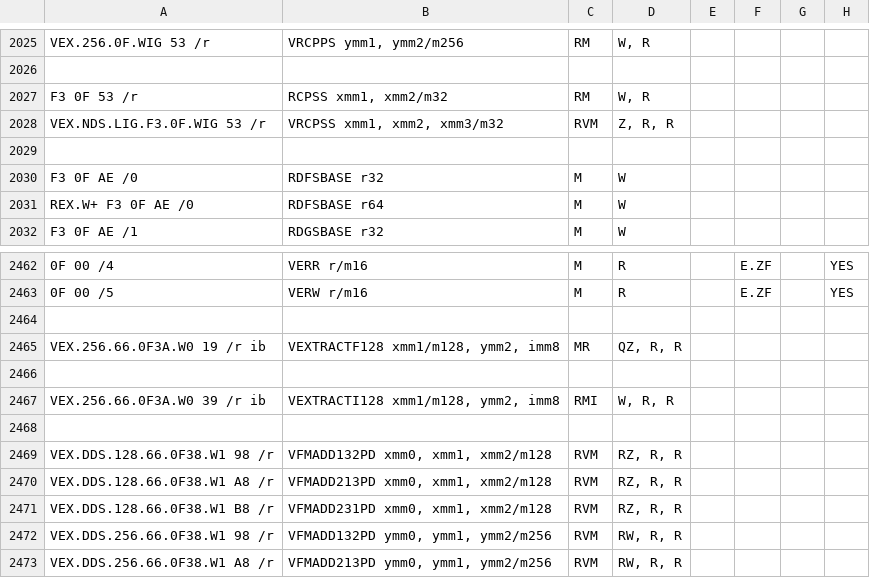
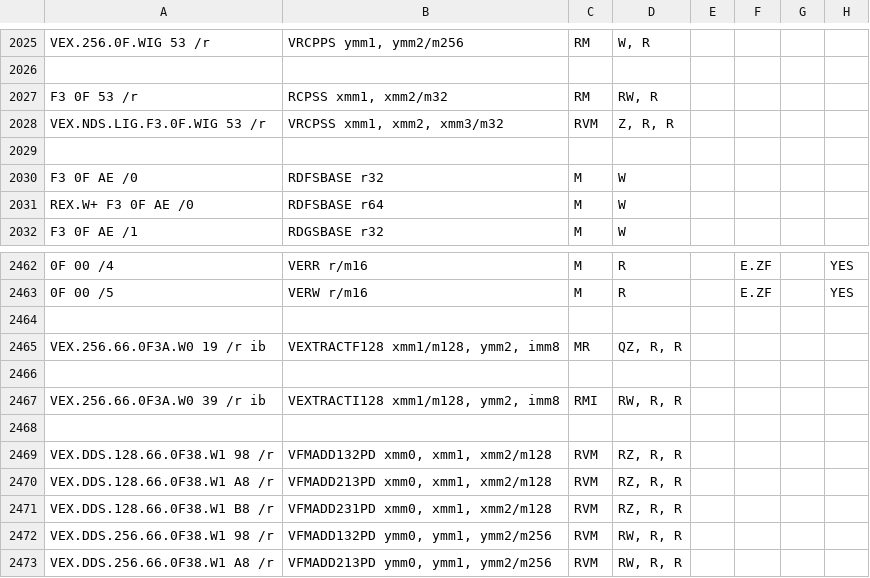
Before and after one commit to StanfordPL/x64asm, a CSV file: src/x86.csv, drawn as a sheet; only a part is shown, gaps mark what is left out; the diff names each change by its address in the sheet, - before the commit and + after, or states it on an @@ line.

Commit message:
correctly fix rcpss and vextracti

```diff
--- a/src/x86.csv
+++ b/src/x86.csv
-D2027: W, R
+D2027: RW, R
-D2467: W, R, R
+D2467: RW, R, R
```
